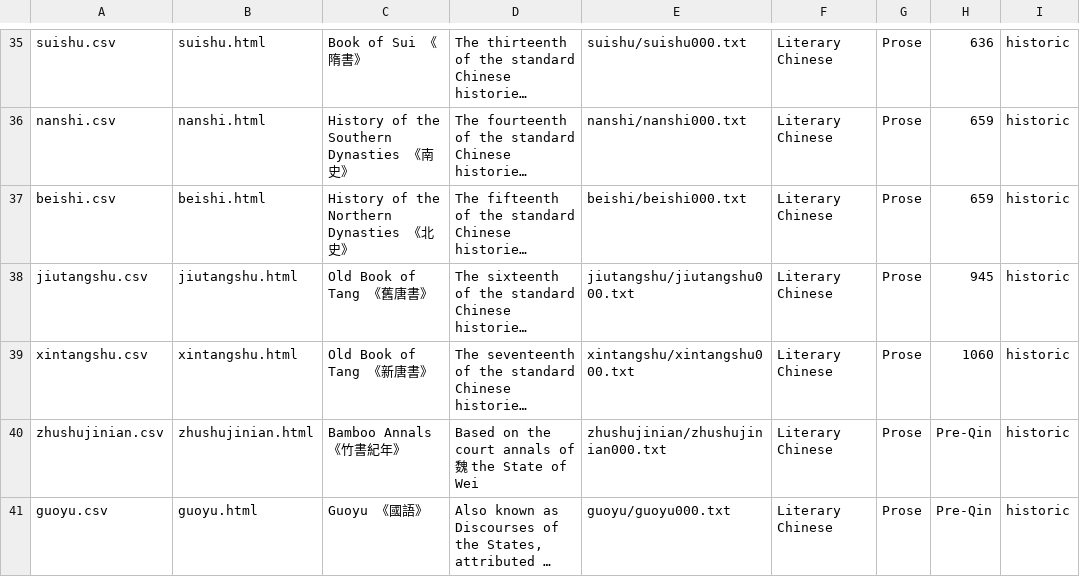
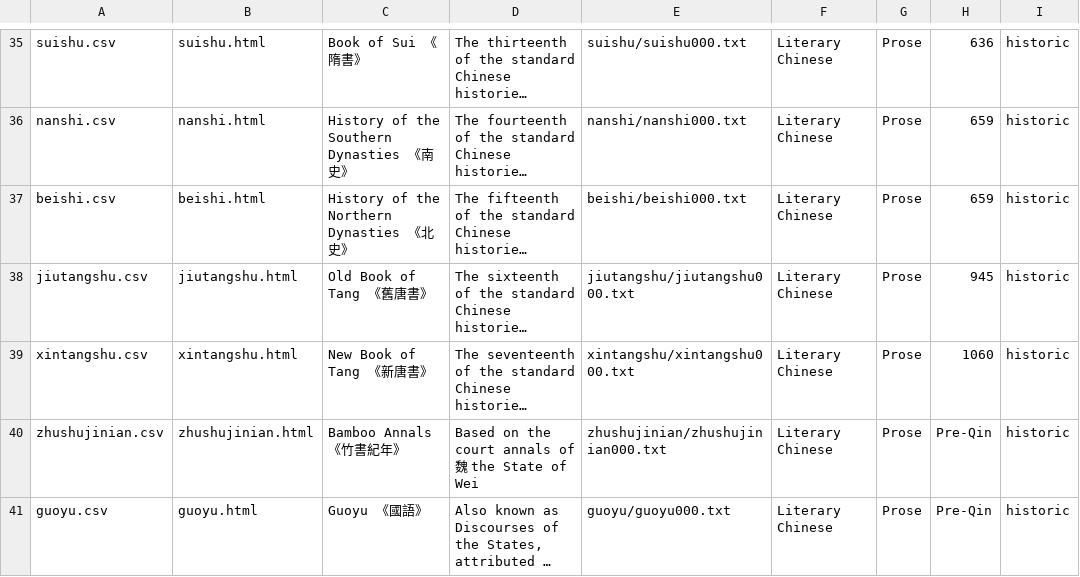
Before and after one commit to alexamies/chinesenotes.com, a CSV file: data/corpus/collections.csv, drawn as a sheet; only a part is shown, gaps mark what is left out; long unchanged cells end in …; the diff names each change by its address in the sheet, - before the commit and + after, or states it on an @@ line.

Commit message:
Fix to corpus metadata

```diff
--- a/data/corpus/collections.csv
+++ b/data/corpus/collections.csv
-C39: Old Book of Tang 《新唐書》
+C39: New Book of Tang 《新唐書》
```
